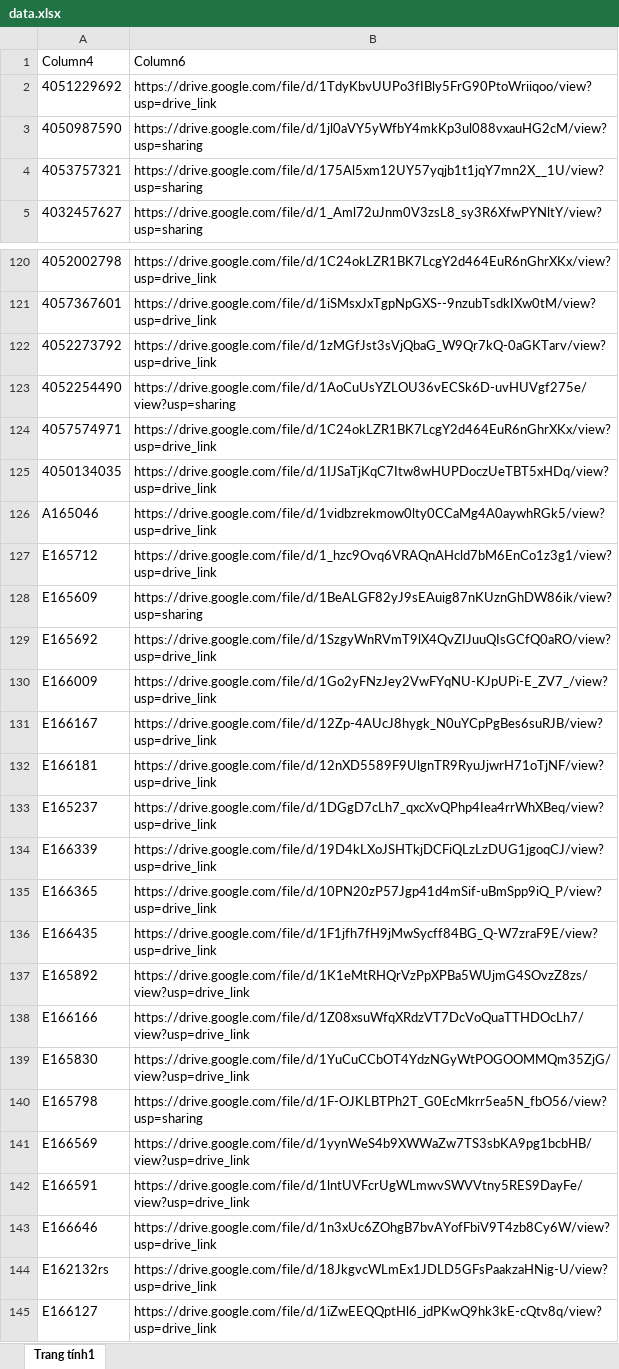
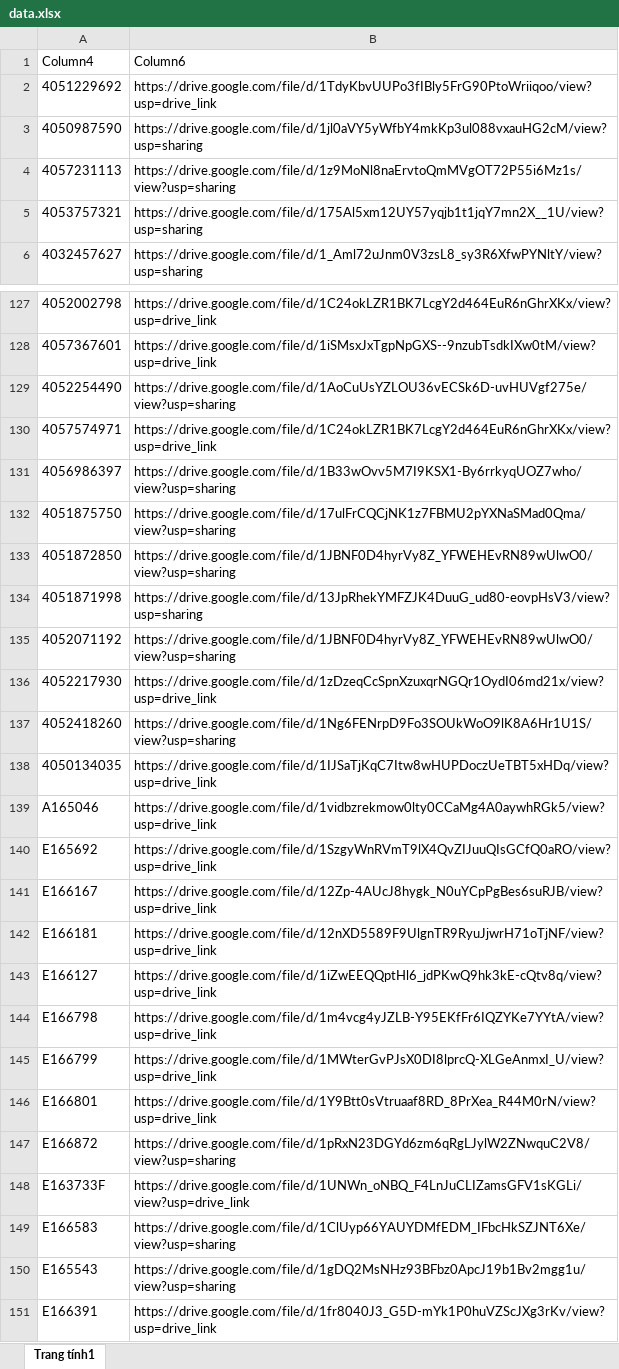
Before and after one commit to tranquangduc2k1-lgtm/NTH, an Excel workbook: data.xlsx, sheet Trang tính1, drawn as a sheet; only a part is shown, gaps mark what is left out; the shorter side is filled out with more unchanged rows; values as stored, in another font and other column widths than the file's, no borders; table styles not drawn; removed rows and columns are numbered as before the commit, all else as after; the diff covers the shown part only; the diff names each change by its address in the sheet, - before the commit and + after, or states it on an @@ line.

```diff
--- a/data.xlsx (sheet Trang tính1)
+++ b/data.xlsx (sheet Trang tính1)
+row 4: 4057231113 | https://drive.google.com/file/d/1z9MoNl8naErvtoQmMVgOT72P55i6Mz1s/view?usp=sharing
-row 122: 4052273792 | https://drive.google.com/file/d/1zMGfJst3sVjQbaG_W9Qr7kQ-0aGKTarv/view?usp=drive_link
+row 131: 4056986397 | https://drive.google.com/file/d/1B33wOvv5M7I9KSX1-By6rrkyqUOZ7who/view?usp=sharing
+row 132: 4051875750 | https://drive.google.com/file/d/17ulFrCQCjNK1z7FBMU2pYXNaSMad0Qma/view?usp=sharing
+row 133: 4051872850 | https://drive.google.com/file/d/1JBNF0D4hyrVy8Z_YFWEHEvRN89wUlwO0/view?usp=sharing
+row 134: 4051871998 | https://drive.google.com/file/d/13JpRhekYMFZJK4DuuG_ud80-eovpHsV3/view?usp=sharing
+row 135: 4052071192 | https://drive.google.com/file/d/1JBNF0D4hyrVy8Z_YFWEHEvRN89wUlwO0/view?usp=sharing
+row 136: 4052217930 | https://drive.google.com/file/d/1zDzeqCcSpnXzuxqrNGQr1OydI06md21x/view?usp=drive_link
+row 137: 4052418260 | https://drive.google.com/file/d/1Ng6FENrpD9Fo3SOUkWoO9lK8A6Hr1U1S/view?usp=sharing
-row 127: E165712 | https://drive.google.com/file/d/1_hzc9Ovq6VRAQnAHcld7bM6EnCo1z3g1/view?usp=drive_link
-row 128: E165609 | https://drive.google.com/file/d/1BeALGF82yJ9sEAuig87nKUznGhDW86ik/view?usp=sharing
-row 130: E166009 | https://drive.google.com/file/d/1Go2yFNzJey2VwFYqNU-KJpUPi-E_ZV7_/view?usp=drive_link
-row 133: E165237 | https://drive.google.com/file/d/1DGgD7cLh7_qxcXvQPhp4Iea4rrWhXBeq/view?usp=drive_link
-row 134: E166339 | https://drive.google.com/file/d/19D4kLXoJSHTkjDCFiQLzLzDUG1jgoqCJ/view?usp=drive_link
-row 135: E166365 | https://drive.google.com/file/d/10PN20zP57Jgp41d4mSif-uBmSpp9iQ_P/view?usp=drive_link
-row 136: E166435 | https://drive.google.com/file/d/1F1jfh7fH9jMwSycff84BG_Q-W7zraF9E/view?usp=drive_link
-row 137: E165892 | https://drive.google.com/file/d/1K1eMtRHQrVzPpXPBa5WUjmG4SOvzZ8zs/view?usp=drive_link
-row 138: E166166 | https://drive.google.com/file/d/1Z08xsuWfqXRdzVT7DcVoQuaTTHDOcLh7/view?usp=drive_link
-row 139: E165830 | https://drive.google.com/file/d/1YuCuCCbOT4YdzNGyWtPOGOOMMQm35ZjG/view?usp=drive_link
-row 140: E165798 | https://drive.google.com/file/d/1F-OJKLBTPh2T_G0EcMkrr5ea5N_fbO56/view?usp=sharing
-row 141: E166569 | https://drive.google.com/file/d/1yynWeS4b9XWWaZw7TS3sbKA9pg1bcbHB/view?usp=drive_link
-row 142: E166591 | https://drive.google.com/file/d/1lntUVFcrUgWLmwvSWVVtny5RES9DayFe/view?usp=drive_link
-row 143: E166646 | https://drive.google.com/file/d/1n3xUc6ZOhgB7bvAYofFbiV9T4zb8Cy6W/view?usp=drive_link
-row 144: E162132rs | https://drive.google.com/file/d/18JkgvcWLmEx1JDLD5GFsPaakzaHNig-U/view?usp=drive_link
```
Also changed, not shown: 6 added rows, 93 removed rows and 1 moved row elsewhere in this sheet, 1 other file.
